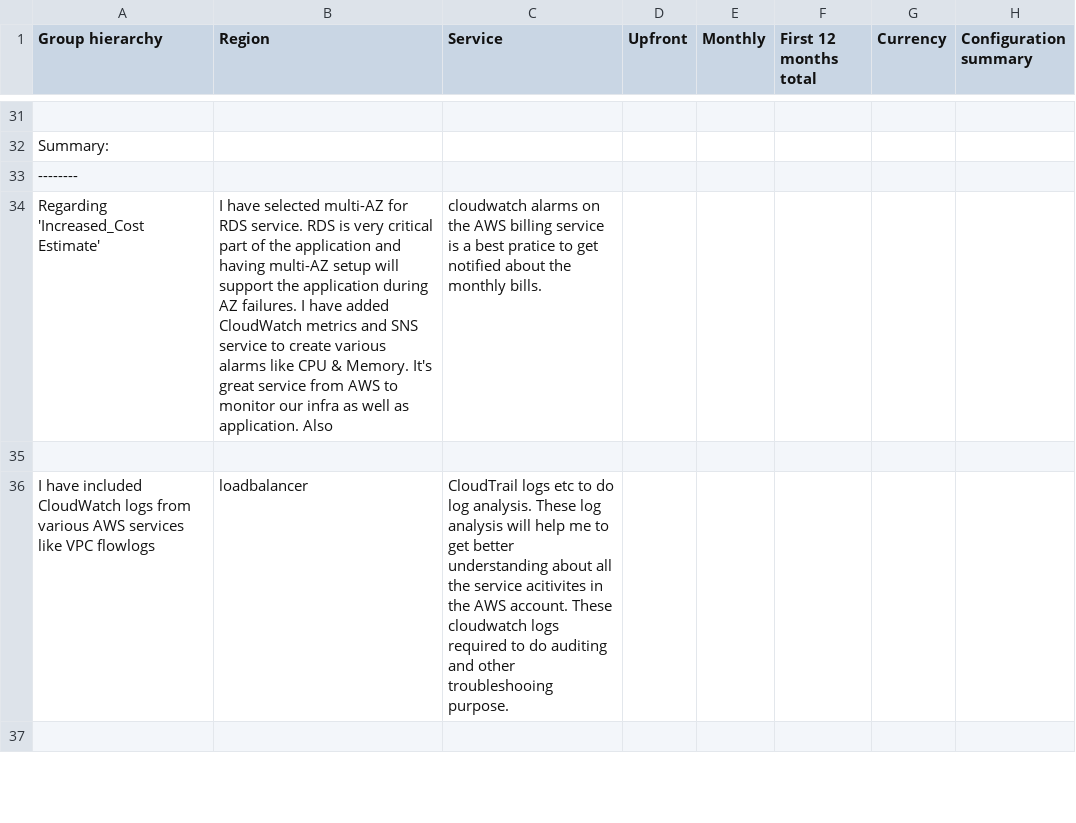
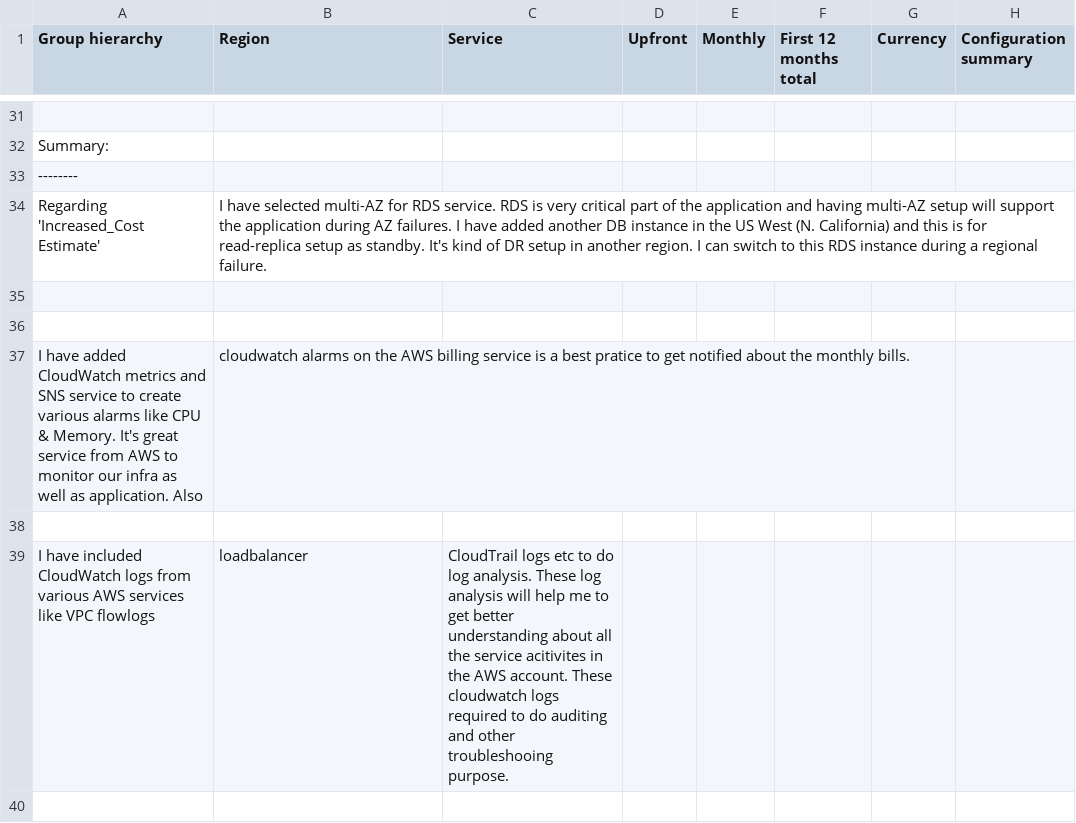
Before and after one commit to szubair/Udacity-aws-architect, a CSV file: resubmission/Increased_Cost_Estimate.csv, drawn as a sheet; only a part is shown, gaps mark what is left out.

Commit message:
modified:   Increased_Cost_Estimate.csv

```diff
--- a/resubmission/Increased_Cost_Estimate.csv
+++ b/resubmission/Increased_Cost_Estimate.csv
@@ -36,3 +36,6 @@ Summary:
 --------
-Regarding 'Increased_Cost Estimate', I have selected multi-AZ for RDS service. RDS is very critical part of the application and having multi-AZ setup will support the application during AZ failures. I have added CloudWatch metrics and SNS service to create various alarms like CPU & Memory. It's great service from AWS to monitor our infra as well as application. Also, cloudwatch alarms on the AWS billing service is a best pratice to get notified about the monthly bills.
+Regarding 'Increased_Cost Estimate', I have selected multi-AZ for RDS service. RDS is very critical part of the application and having multi-AZ setup will support the application during AZ failures. I have added another DB instance in the US West (N. California) and this is for read-replica setup as standby. It's kind of DR setup in another region. I can switch to this RDS instance during a regional failure.
+
+
+I have added CloudWatch metrics and SNS service to create various alarms like CPU & Memory. It's great service from AWS to monitor our infra as well as application. Also, cloudwatch alarms on the AWS billing service is a best pratice to get notified about the monthly bills.
 
```
